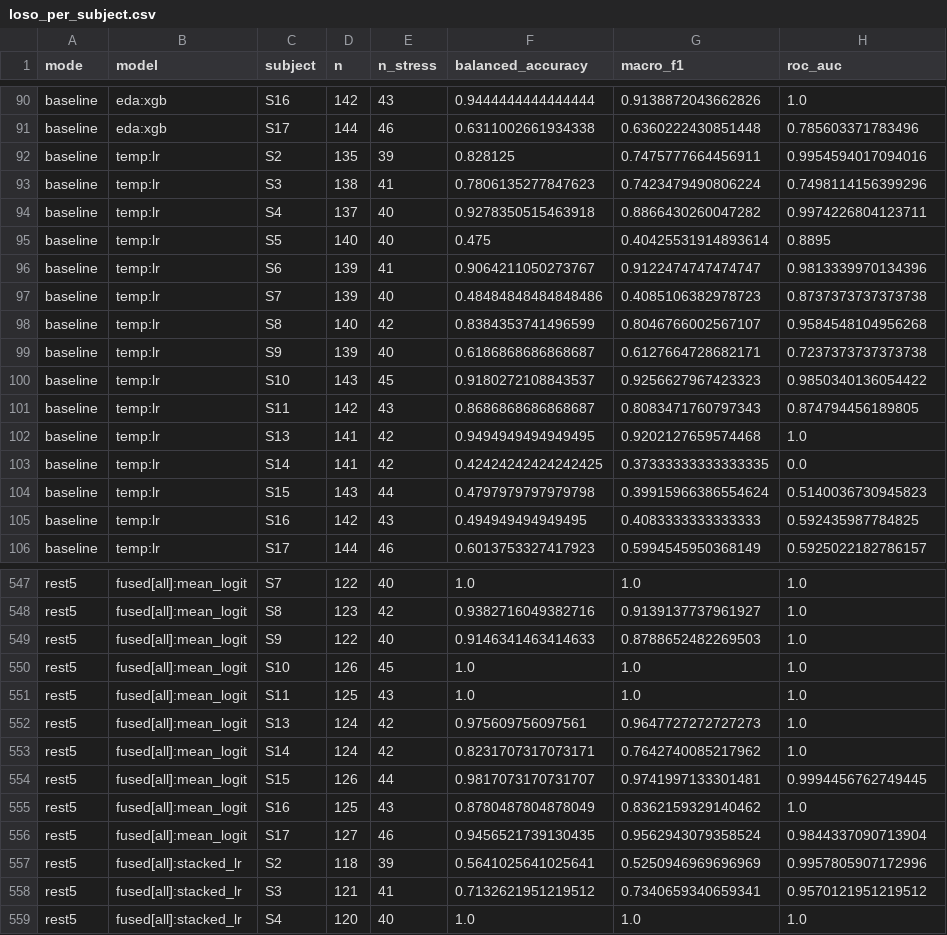
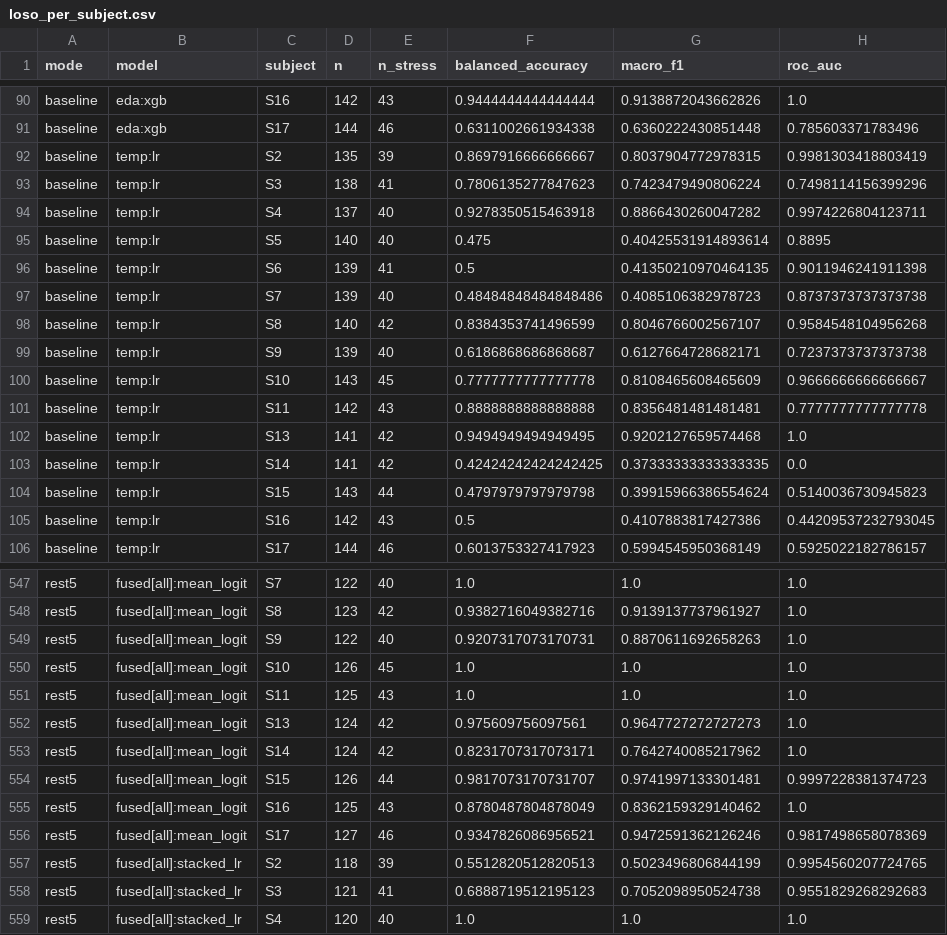
Before and after one commit to armaanmittalweb/SafeSpace, a CSV file: training/results/loso_per_subject.csv, drawn as a sheet; only a part is shown, gaps mark what is left out; the diff covers the shown part only.

```diff
--- a/training/results/loso_per_subject.csv
+++ b/training/results/loso_per_subject.csv
@@ -91,3 +91,3 @@ baseline,eda:xgb,S16,142,43,0.9444444444444444,0.9138872043662826,1.0
 baseline,eda:xgb,S17,144,46,0.6311002661934338,0.6360222430851448,0.785603371783496
-baseline,temp:lr,S2,135,39,0.828125,0.7475777664456911,0.9954594017094016
+baseline,temp:lr,S2,135,39,0.8697916666666667,0.8037904772978315,0.9981303418803419
 baseline,temp:lr,S3,138,41,0.7806135277847623,0.7423479490806224,0.7498114156399296
@@ -95,3 +95,3 @@ baseline,temp:lr,S4,137,40,0.9278350515463918,0.8866430260047282,0.9974226804123
 baseline,temp:lr,S5,140,40,0.475,0.40425531914893614,0.8895
-baseline,temp:lr,S6,139,41,0.9064211050273767,0.9122474747474747,0.9813339970134396
+baseline,temp:lr,S6,139,41,0.5,0.41350210970464135,0.9011946241911398
 baseline,temp:lr,S7,139,40,0.48484848484848486,0.4085106382978723,0.8737373737373738
@@ -99,4 +99,4 @@ baseline,temp:lr,S8,140,42,0.8384353741496599,0.8046766002567107,0.9584548104956
 baseline,temp:lr,S9,139,40,0.6186868686868687,0.6127664728682171,0.7237373737373738
-baseline,temp:lr,S10,143,45,0.9180272108843537,0.9256627967423323,0.9850340136054422
-baseline,temp:lr,S11,142,43,0.8686868686868687,0.8083471760797343,0.874794456189805
+baseline,temp:lr,S10,143,45,0.7777777777777778,0.8108465608465609,0.9666666666666667
+baseline,temp:lr,S11,142,43,0.8888888888888888,0.8356481481481481,0.7777777777777778
 baseline,temp:lr,S13,141,42,0.9494949494949495,0.9202127659574468,1.0
@@ -104,3 +104,3 @@ baseline,temp:lr,S14,141,42,0.42424242424242425,0.37333333333333335,0.0
 baseline,temp:lr,S15,143,44,0.4797979797979798,0.39915966386554624,0.5140036730945823
-baseline,temp:lr,S16,142,43,0.494949494949495,0.4083333333333333,0.592435987784825
+baseline,temp:lr,S16,142,43,0.5,0.4107883817427386,0.44209537232793045
 baseline,temp:lr,S17,144,46,0.6013753327417923,0.5994545950368149,0.5925022182786157
@@ -548,3 +548,3 @@ rest5,fused[all]:mean_logit,S7,122,40,1.0,1.0,1.0
 rest5,fused[all]:mean_logit,S8,123,42,0.9382716049382716,0.9139137737961927,1.0
-rest5,fused[all]:mean_logit,S9,122,40,0.9146341463414633,0.8788652482269503,1.0
+rest5,fused[all]:mean_logit,S9,122,40,0.9207317073170731,0.8870611692658263,1.0
 rest5,fused[all]:mean_logit,S10,126,45,1.0,1.0,1.0
@@ -553,7 +553,7 @@ rest5,fused[all]:mean_logit,S13,124,42,0.975609756097561,0.9647727272727273,1.0
 rest5,fused[all]:mean_logit,S14,124,42,0.8231707317073171,0.7642740085217962,1.0
-rest5,fused[all]:mean_logit,S15,126,44,0.9817073170731707,0.9741997133301481,0.9994456762749445
+rest5,fused[all]:mean_logit,S15,126,44,0.9817073170731707,0.9741997133301481,0.9997228381374723
 rest5,fused[all]:mean_logit,S16,125,43,0.8780487804878049,0.8362159329140462,1.0
-rest5,fused[all]:mean_logit,S17,127,46,0.9456521739130435,0.9562943079358524,0.9844337090713904
-rest5,fused[all]:stacked_lr,S2,118,39,0.5641025641025641,0.5250946969696969,0.9957805907172996
-rest5,fused[all]:stacked_lr,S3,121,41,0.7132621951219512,0.7340659340659341,0.9570121951219512
+rest5,fused[all]:mean_logit,S17,127,46,0.9347826086956521,0.9472591362126246,0.9817498658078369
+rest5,fused[all]:stacked_lr,S2,118,39,0.5512820512820513,0.5023496806844199,0.9954560207724765
+rest5,fused[all]:stacked_lr,S3,121,41,0.6888719512195123,0.7052098950524738,0.9551829268292683
 rest5,fused[all]:stacked_lr,S4,120,40,1.0,1.0,1.0
```
Also changed, not shown: 76 edited cells elsewhere in this file, 3 other files.
